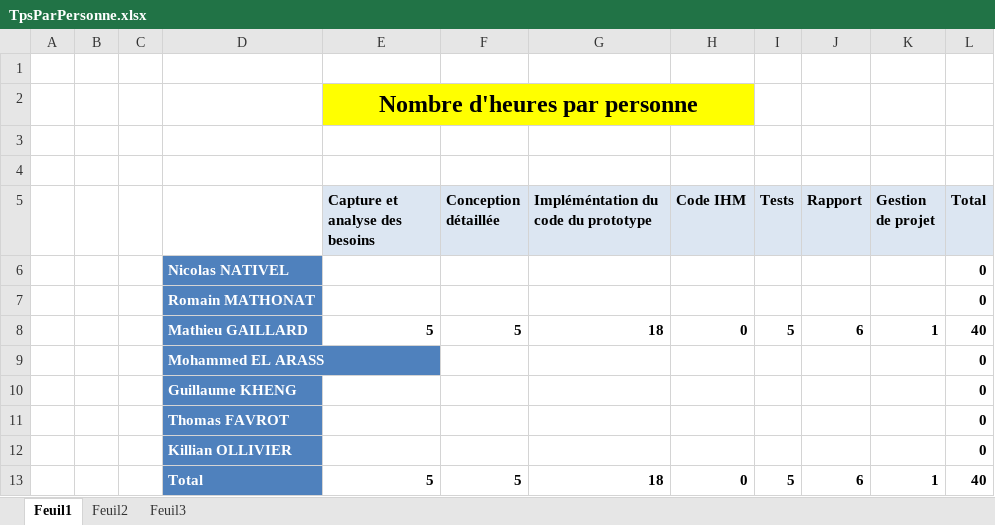
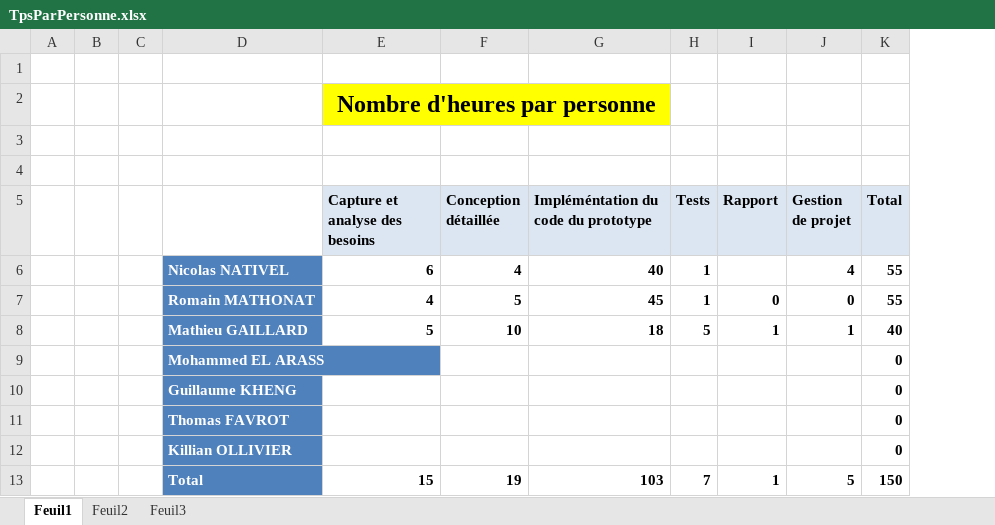
Before and after one commit to Romathonat/OO-Livraisons, an Excel workbook: Rapport/TpsParPersonne.xlsx, sheet Feuil1, drawn as a sheet; values as stored, in another font and other column widths than the file's, no borders; removed rows and columns are numbered as before the commit, all else as after; the diff names each change by its address in the sheet, - before the commit and + after, or states it on an @@ line.

Commit message:
ajout temps par personne

```diff
--- a/Rapport/TpsParPersonne.xlsx (sheet Feuil1)
+++ b/Rapport/TpsParPersonne.xlsx (sheet Feuil1)
-column H (Code IHM), row 8: 0
-row 6:  |  |  | Nicolas NATIVEL |  |  |  |  |  |  |  | 0
-row 7:  |  |  | Romain MATHONAT |  |  |  |  |  |  |  | 0
+row 6:  |  |  | Nicolas NATIVEL | 6 | 4 | 40 | 1 |  | 4 | 55
+row 7:  |  |  | Romain MATHONAT | 4 | 5 | 45 | 1 | 0 | 0 | 55
-F8 (Conception détaillée): 5
+F8 (Conception détaillée): 10
-I8 (Rapport): 6
+I8 (Rapport): 1
-row 13:  |  |  | Total | 5 | 5 | 18 | 0 | 5 | 6 | 1 | 40
+row 13:  |  |  | Total | 15 | 19 | 103 | 7 | 1 | 5 | 150
```
Also changed, not shown: formulas that keep their value.
